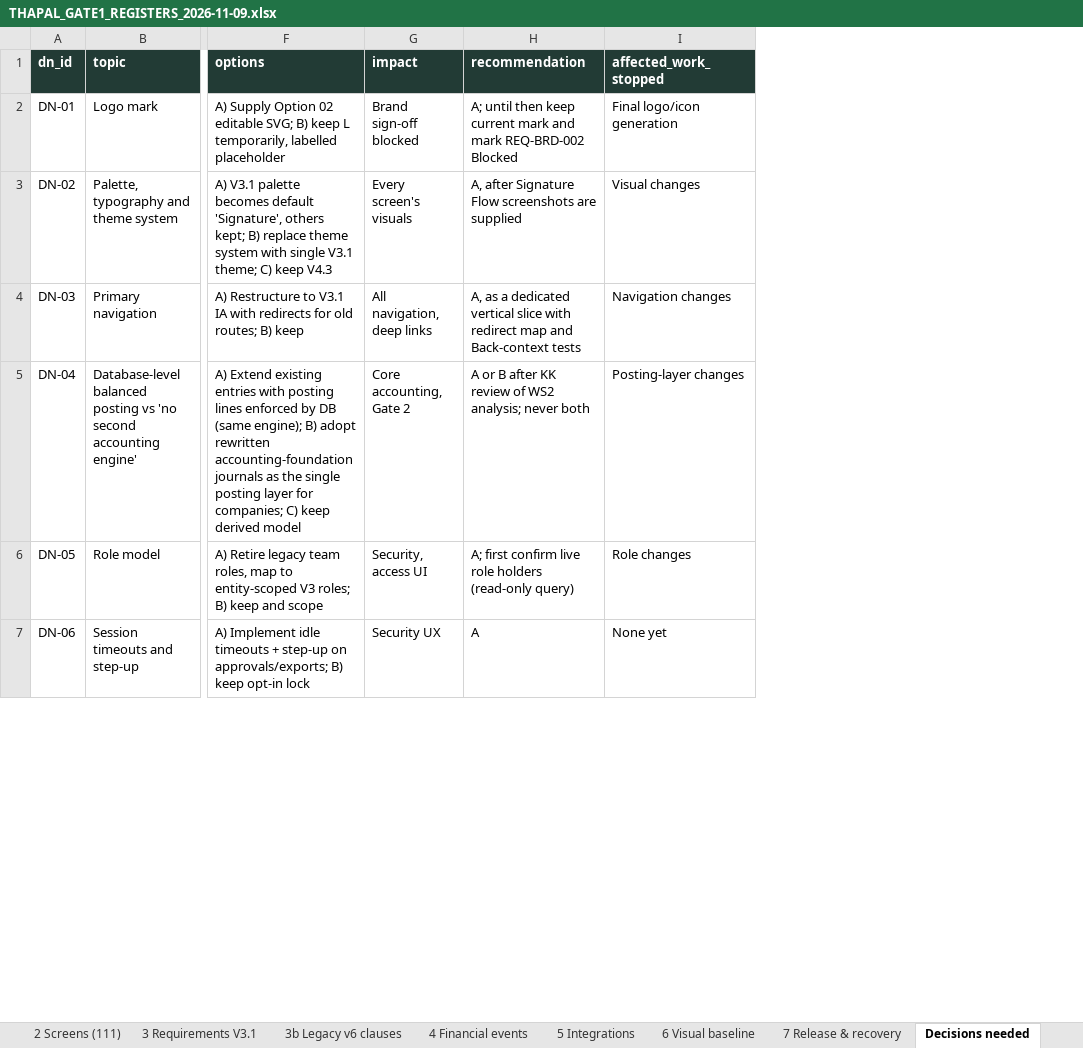
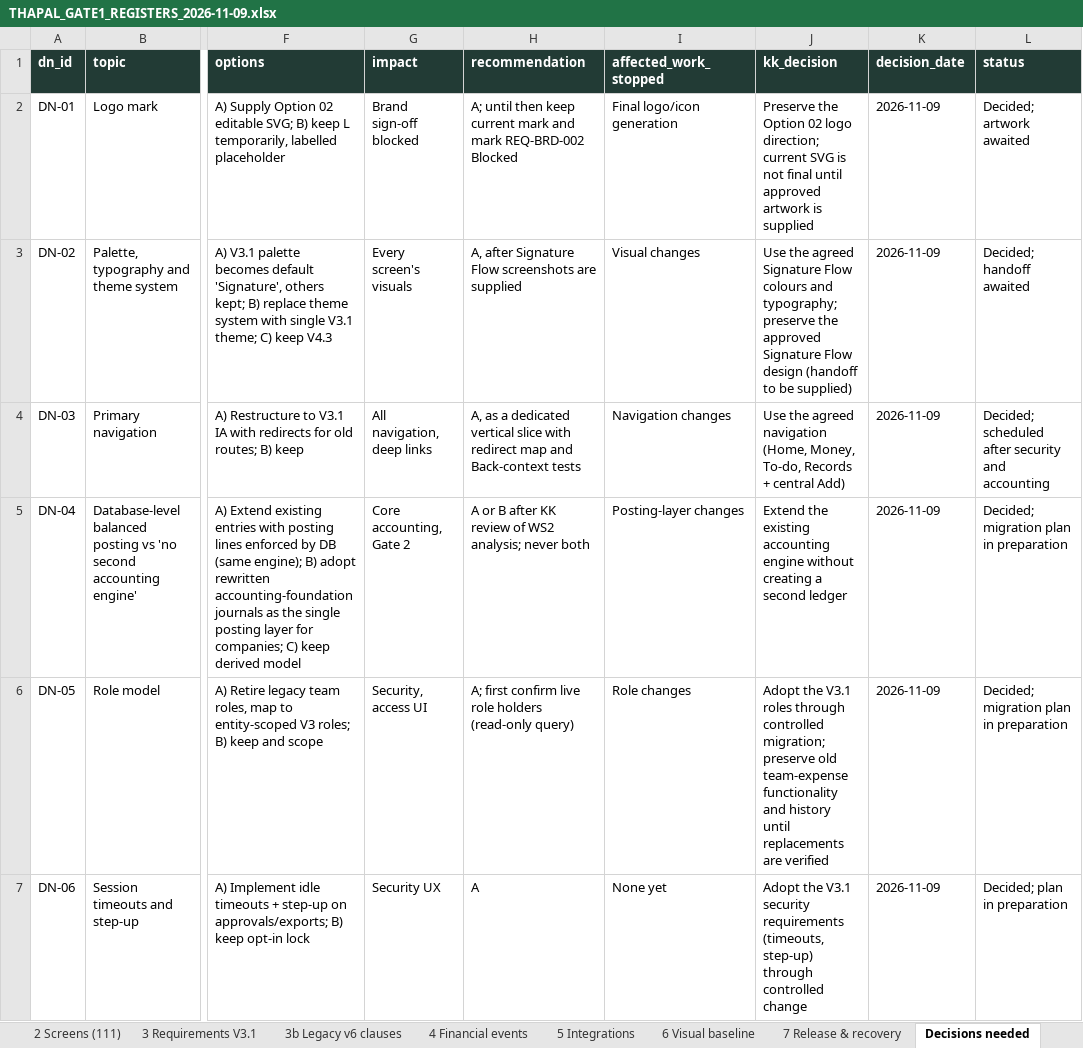
Before and after one commit to nidhikkn-maker/receipt-river-budget-compass, an Excel workbook: docs/registers/THAPAL_GATE1_REGISTERS_2026-11-09.xlsx, sheet Decisions needed, drawn as a sheet; only a part is shown, gaps mark what is left out; values as stored, in another font and other column widths than the file's, no borders; the diff names each change by its address in the sheet, - before the commit and + after, or states it on an @@ line.

```diff
--- a/docs/registers/THAPAL_GATE1_REGISTERS_2026-11-09.xlsx (sheet Decisions needed)
+++ b/docs/registers/THAPAL_GATE1_REGISTERS_2026-11-09.xlsx (sheet Decisions needed)
+column J (kk_decision), rows 2-7: Preserve the Option 02 logo direction; current SVG is not final until approved artwork is supplied | Use the agreed Signature Flow colours and typography; preserve the approved Signature Flow design (handoff to be supplied) | Use the agreed navigation (Home, Money, To-do, Records + central Add) | Extend the existing accounting engine without creating a second ledger | Adopt the V3.1 roles through controlled migration; preserve old team-expense functionality and history until replacements are verified | Adopt the V3.1 security requirements (timeouts, step-up) through controlled change
+column K (decision_date), rows 2-7: all 2026-11-09
+column L (status), rows 2-7: Decided; artwork awaited | Decided; handoff awaited | Decided; scheduled after security and accounting | Decided; migration plan in preparation | Decided; migration plan in preparation | Decided; plan in preparation
```
Also changed, not shown: 6 other files.
